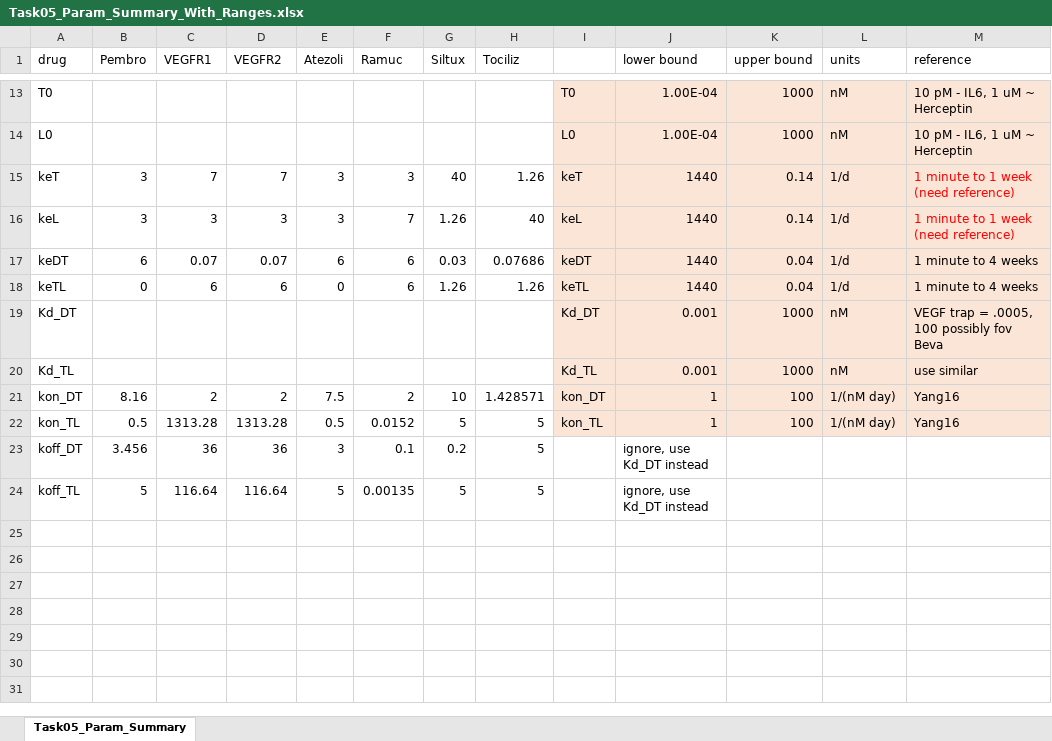
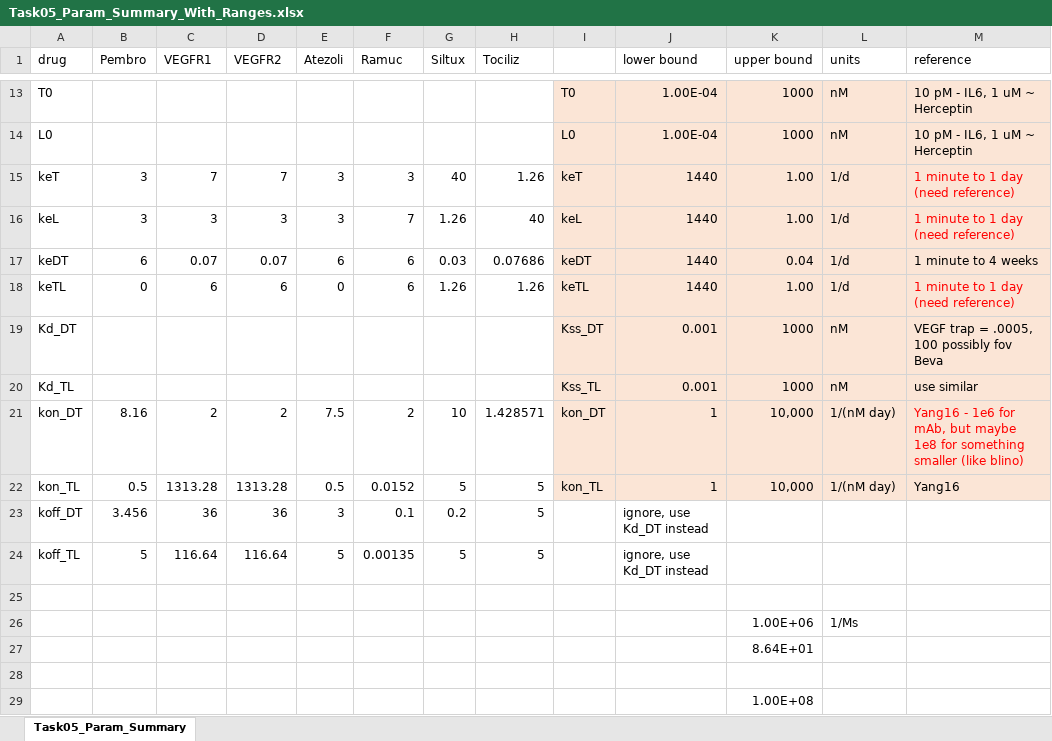
Before and after one commit to iamstein/TMDD_EndogenousLigand, an Excel workbook: parameters/Task05_Param_Summary_With_Ranges.xlsx, sheet Task05_Param_Summary, drawn as a sheet; only a part is shown, gaps mark what is left out; values as stored, in another font and other column widths than the file's, no borders; the diff names each change by its address in the sheet, - before the commit and + after, or states it on an @@ line.

```diff
--- a/parameters/Task05_Param_Summary_With_Ranges.xlsx (sheet Task05_Param_Summary)
+++ b/parameters/Task05_Param_Summary_With_Ranges.xlsx (sheet Task05_Param_Summary)
-K15:K16 (upper bound): 0.14
+K15:K16 (upper bound): 1.00
-M15:M16 (reference): 1 minute to 1 week (need reference)
+M15:M16 (reference): 1 minute to 1 day (need reference)
-K18 (upper bound): 0.04
+K18 (upper bound): 1.00
-M18 (reference): 1 minute to 4 weeks
+M18 (reference): 1 minute to 1 day (need reference)
-M18 text colour: black
+M18 text colour: #FF0000
-I19: Kd_DT
+I19: Kss_DT
-I20: Kd_TL
+I20: Kss_TL
-K21:K22 (upper bound): 100
+K21:K22 (upper bound): 10,000
-M21 (reference): Yang16
+M21 (reference): Yang16 - 1e6 for mAb, but maybe 1e8 for something smaller (like blino)
-M21 text colour: black
+M21 text colour: #FF0000
+row 25: (empty)
+row 26:  |  |  |  |  |  |  |  |  |  | 1.00E+06 | 1/Ms
+row 27:  |  |  |  |  |  |  |  |  |  | 8.64E+01
+row 28: (empty)
+row 29:  |  |  |  |  |  |  |  |  |  | 1.00E+08
```
Also changed, not shown: 2 other files.
